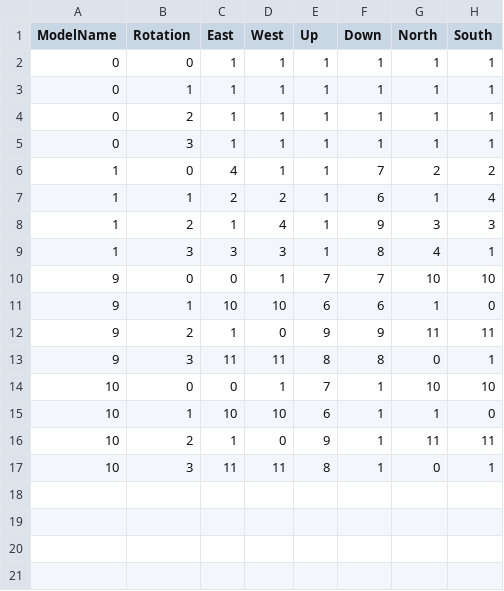
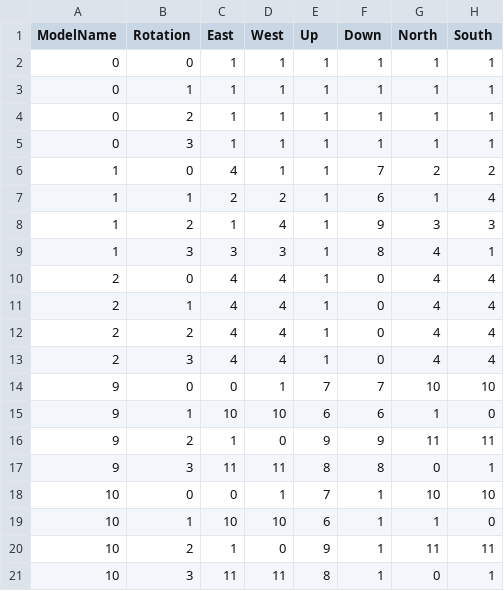
Before and after one commit to rb7984/liminalWander2, a CSV file: models/handles.csv, drawn as a sheet; the diff names each change by its address in the sheet, - before the commit and + after, or states it on an @@ line.

```diff
--- a/models/handles.csv
+++ b/models/handles.csv
+row 10: 2 | 0 | 4 | 4 | 1 | 0 | 4 | 4
+row 11: 2 | 1 | 4 | 4 | 1 | 0 | 4 | 4
+row 12: 2 | 2 | 4 | 4 | 1 | 0 | 4 | 4
+row 13: 2 | 3 | 4 | 4 | 1 | 0 | 4 | 4
```
Also changed, not shown: 2 other files.
